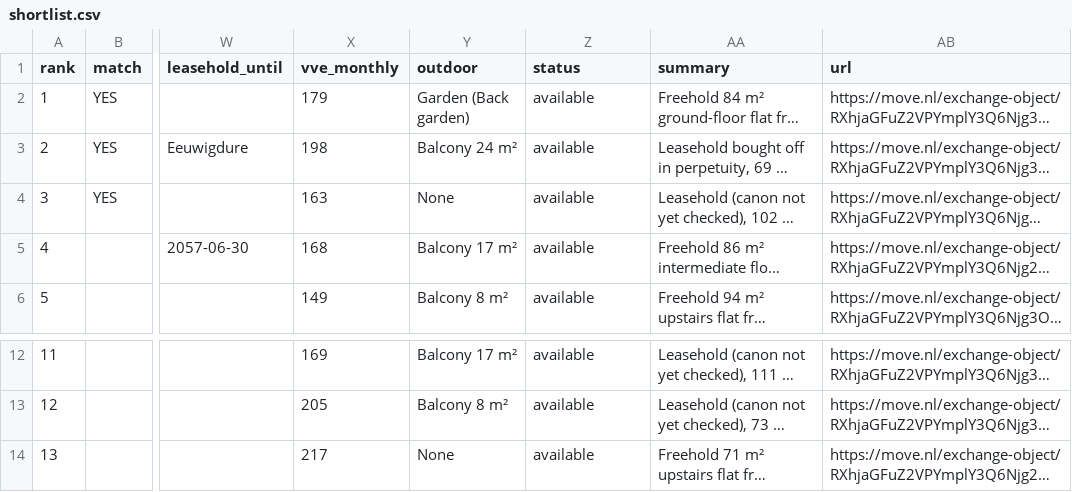
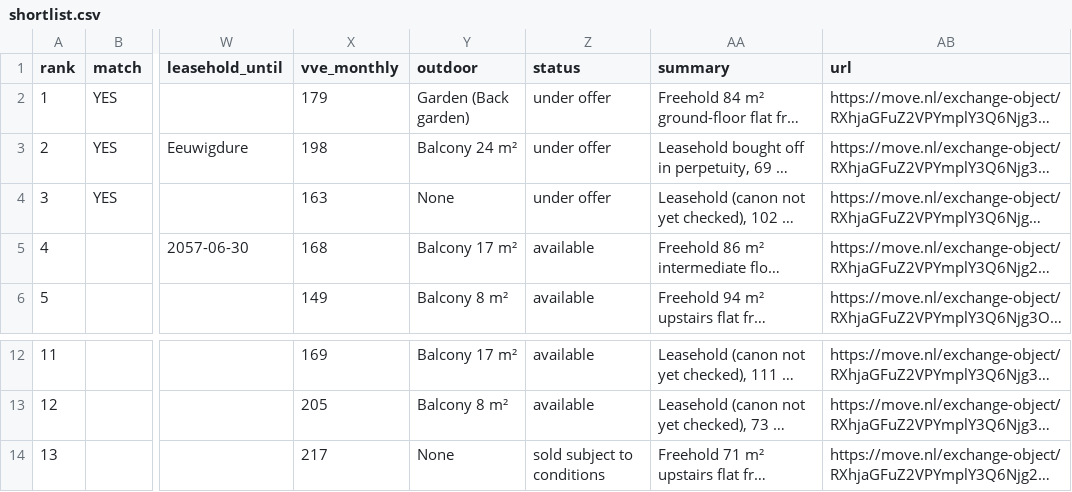
Before and after one commit to f54cg22yp7-maker/real_estate_amsterdam, a CSV file: docs/shortlist.csv, drawn as a sheet; only a part is shown, gaps mark what is left out; long unchanged cells end in …; the diff names each change by its address in the sheet, - before the commit and + after, or states it on an @@ line.

```diff
--- a/docs/shortlist.csv
+++ b/docs/shortlist.csv
-Z2:Z4 (status): available
+Z2:Z4 (status): under offer
-Z14 (status): available
+Z14 (status): sold subject to conditions
```
